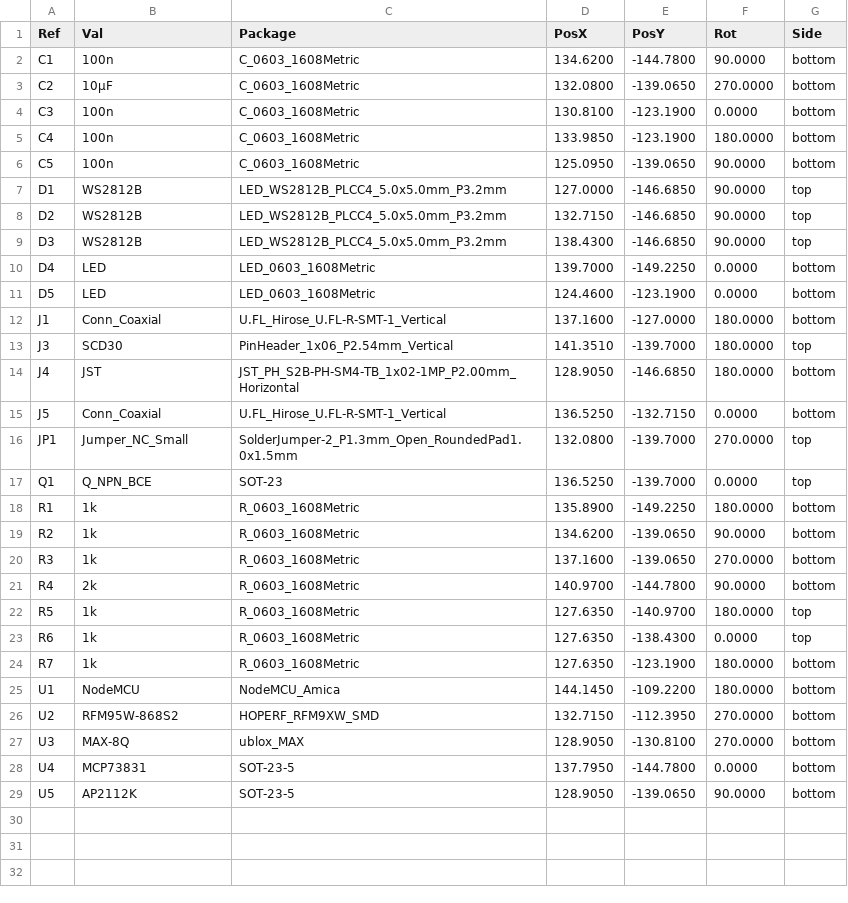
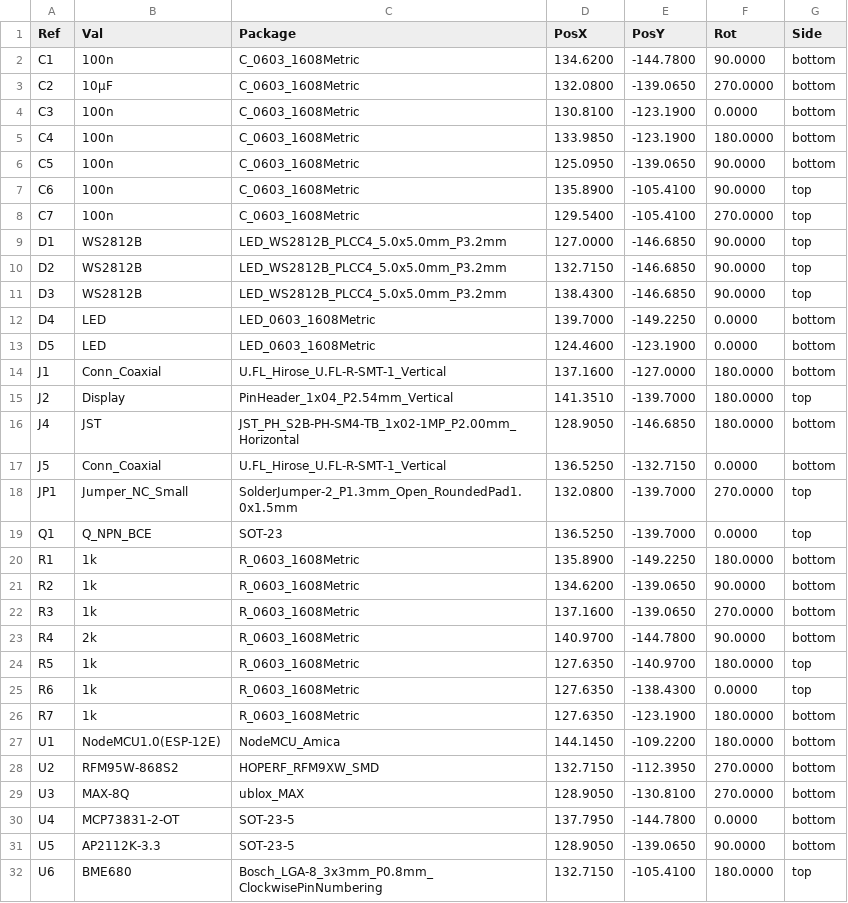
Before and after one commit to nerdyscout/NodeMCU, a CSV file: CO2/gerbers/CO2-both_pos.csv, drawn as a sheet.

```diff
--- a/CO2/gerbers/CO2-both_pos.csv
+++ b/CO2/gerbers/CO2-both_pos.csv
@@ -6,2 +6,4 @@ Ref,Val,Package,PosX,PosY,Rot,Side
 "C5","100n","C_0603_1608Metric","125.0950","-139.0650","90.0000","bottom"
+"C6","100n","C_0603_1608Metric","135.8900","-105.4100","90.0000","top"
+"C7","100n","C_0603_1608Metric","129.5400","-105.4100","270.0000","top"
 "D1","WS2812B","LED_WS2812B_PLCC4_5.0x5.0mm_P3.2mm","127.0000","-146.6850","90.0000","top"
@@ -12,3 +14,3 @@ Ref,Val,Package,PosX,PosY,Rot,Side
 "J1","Conn_Coaxial","U.FL_Hirose_U.FL-R-SMT-1_Vertical","137.1600","-127.0000","180.0000","bottom"
-"J3","SCD30","PinHeader_1x06_P2.54mm_Vertical","141.3510","-139.7000","180.0000","top"
+"J2","Display","PinHeader_1x04_P2.54mm_Vertical","141.3510","-139.7000","180.0000","top"
 "J4","JST","JST_PH_S2B-PH-SM4-TB_1x02-1MP_P2.00mm_Horizontal","128.9050","-146.6850","180.0000","bottom"
@@ -24,6 +26,7 @@ Ref,Val,Package,PosX,PosY,Rot,Side
 "R7","1k","R_0603_1608Metric","127.6350","-123.1900","180.0000","bottom"
-"U1","NodeMCU","NodeMCU_Amica","144.1450","-109.2200","180.0000","bottom"
+"U1","NodeMCU1.0(ESP-12E)","NodeMCU_Amica","144.1450","-109.2200","180.0000","bottom"
 "U2","RFM95W-868S2","HOPERF_RFM9XW_SMD","132.7150","-112.3950","270.0000","bottom"
 "U3","MAX-8Q","ublox_MAX","128.9050","-130.8100","270.0000","bottom"
-"U4","MCP73831","SOT-23-5","137.7950","-144.7800","0.0000","bottom"
-"U5","AP2112K","SOT-23-5","128.9050","-139.0650","90.0000","bottom"
+"U4","MCP73831-2-OT","SOT-23-5","137.7950","-144.7800","0.0000","bottom"
+"U5","AP2112K-3.3","SOT-23-5","128.9050","-139.0650","90.0000","bottom"
+"U6","BME680","Bosch_LGA-8_3x3mm_P0.8mm_ClockwisePinNumbering","132.7150","-105.4100","180.0000","top"
```
Also changed, not shown: CO2/CO2.csv, 39 other files.
